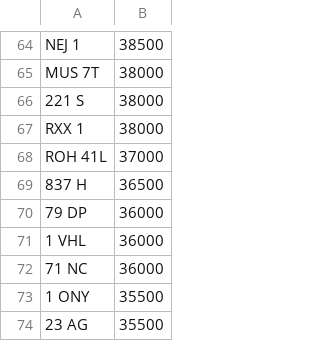
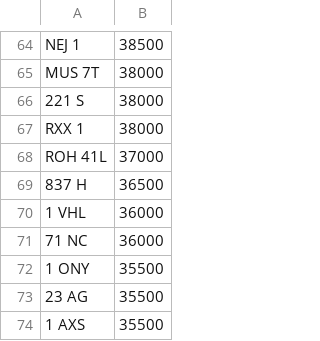
Before and after one commit to jamessaperia/simplyreg, a CSV file: csv/KAREN_NOVAT_0.csv, drawn as a sheet; only a part is shown, gaps mark what is left out; the shorter side is filled out with more unchanged rows.

Commit message:
Update KAREN_NOVAT_0.csv

```diff
--- a/csv/KAREN_NOVAT_0.csv
+++ b/csv/KAREN_NOVAT_0.csv
@@ -69,3 +69,2 @@ ROH 41L,37000
 837 H,36500
-79 DP,36000
 1 VHL,36000
```
